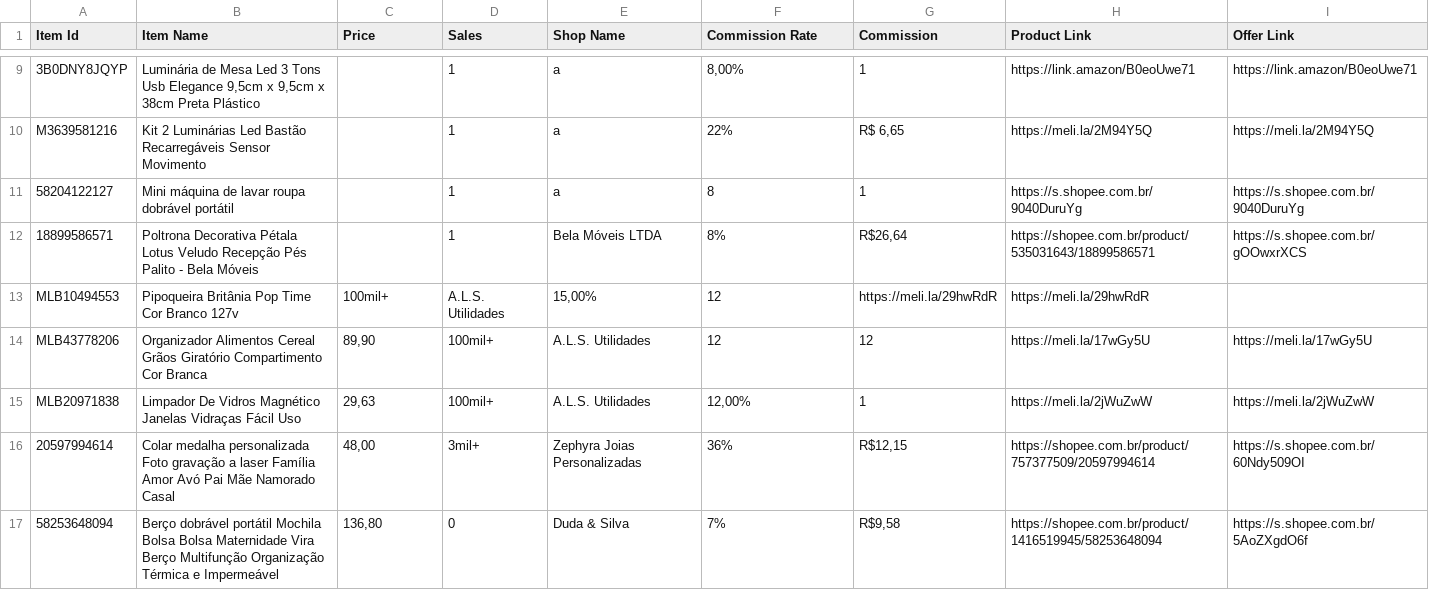
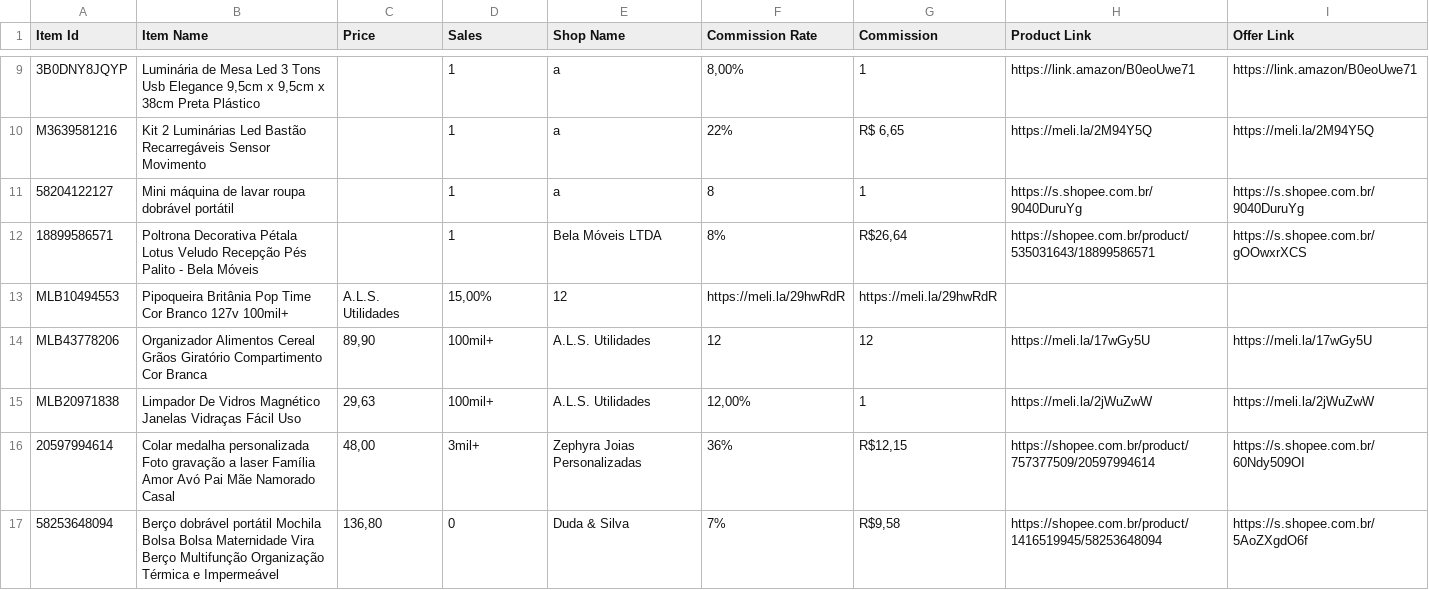
Before and after one commit to MercadimShopp/mercadim-site, a CSV file: data/achadinhos-do-dia.csv, drawn as a sheet; only a part is shown, gaps mark what is left out.

Commit message:
Fix formatting of Pipoqueira entry in CSV

```diff
--- a/data/achadinhos-do-dia.csv
+++ b/data/achadinhos-do-dia.csv
@@ -12,3 +12,3 @@ M3639581216	Kit 2 Luminárias Led Bastão Recarregáveis Sensor Movimento		1	a	2
 18899586571	Poltrona Decorativa Pétala Lotus Veludo Recepção Pés Palito - Bela Móveis		1	Bela Móveis LTDA	8%	R$26,64	https://shopee.com.br/product/535031643/18899586571	https://s.shopee.com.br/gOOwxrXCS
-MLB10494553	Pipoqueira Britânia Pop Time Cor Branco 127v  	100mil+	A.L.S. Utilidades	15,00%	12	https://meli.la/29hwRdR	https://meli.la/29hwRdR
+MLB10494553	Pipoqueira Britânia Pop Time Cor Branco 127v  100mil+	A.L.S. Utilidades	15,00%	12	https://meli.la/29hwRdR	https://meli.la/29hwRdR
 MLB43778206	Organizador Alimentos Cereal Grãos Giratório Compartimento Cor Branca	89,90	100mil+	A.L.S. Utilidades	12	12	https://meli.la/17wGy5U	https://meli.la/17wGy5U
```
